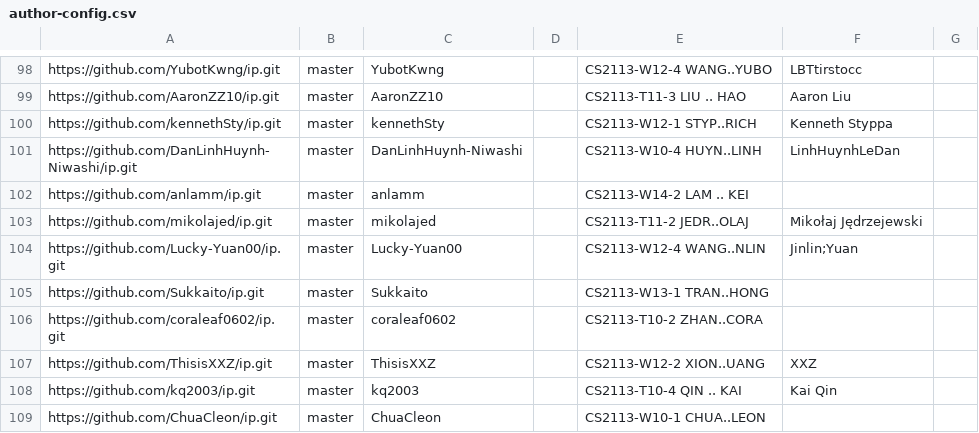
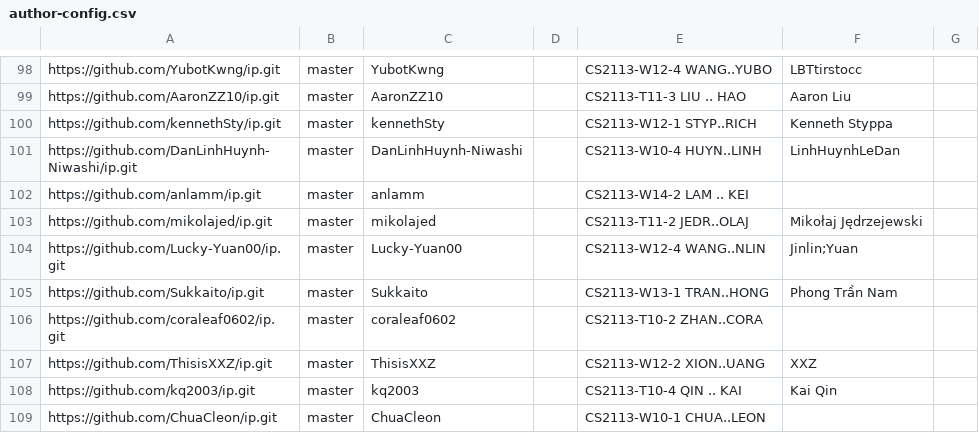
Before and after one commit to nus-cs2113-AY2425S1/ip-dashboard, a CSV file: configs/author-config.csv, drawn as a sheet; only a part is shown, gaps mark what is left out.

Commit message:
Update configs

```diff
--- a/configs/author-config.csv
+++ b/configs/author-config.csv
@@ -104,3 +104,3 @@ https://github.com/mikolajed/ip.git,master,mikolajed,,CS2113-T11-2 JEDR..OLAJ,Mi
 https://github.com/Lucky-Yuan00/ip.git,master,Lucky-Yuan00,,CS2113-W12-4 WANG..NLIN,Jinlin;Yuan,
-https://github.com/Sukkaito/ip.git,master,Sukkaito,,CS2113-W13-1 TRAN..HONG,,
+https://github.com/Sukkaito/ip.git,master,Sukkaito,,CS2113-W13-1 TRAN..HONG,Phong Trần Nam,
 https://github.com/coraleaf0602/ip.git,master,coraleaf0602,,CS2113-T10-2 ZHAN..CORA,,
```
